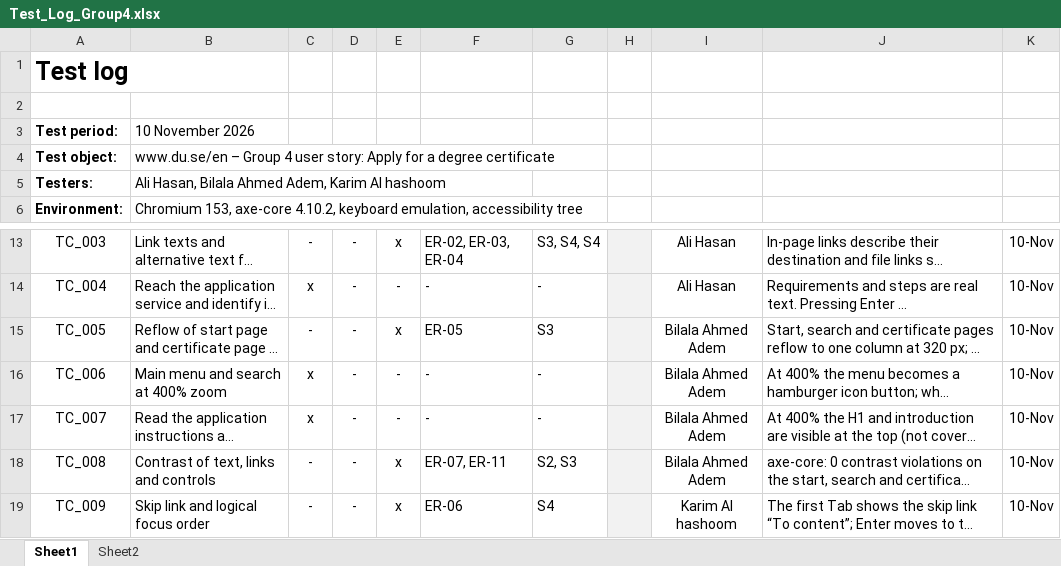
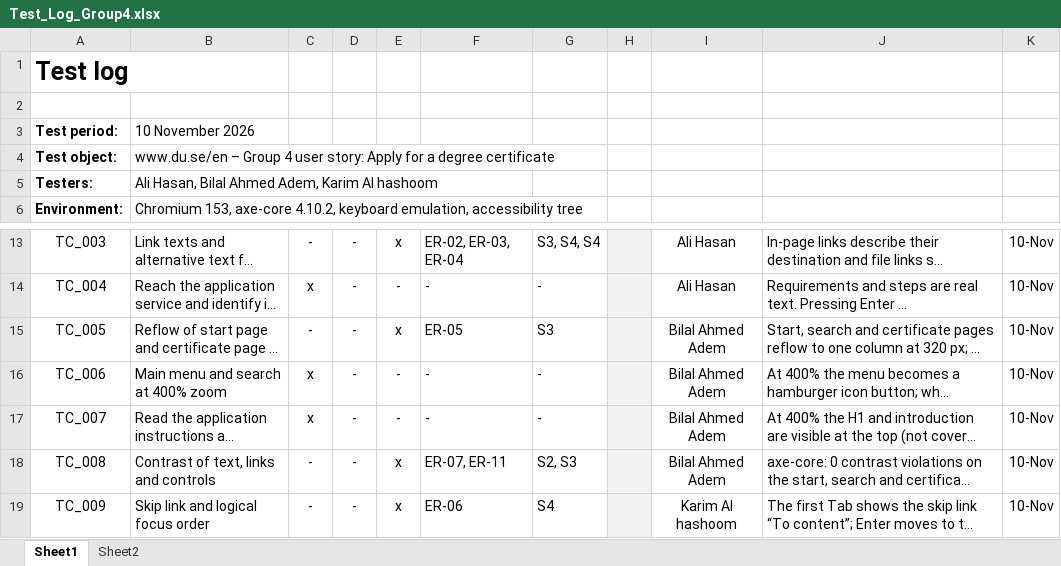
Before and after one commit to AliSystemvetenskap/gik339--h24aliha-du.se--labb1, an Excel workbook: GIK2PB-Lab1-Group4/Test_Log_Group4.xlsx, sheet Sheet1, drawn as a sheet; only a part is shown, gaps mark what is left out; long unchanged cells end in …; values as stored, in another font and other column widths than the file's, no borders; the diff names each change by its address in the sheet, - before the commit and + after, or states it on an @@ line.

```diff
--- a/GIK2PB-Lab1-Group4/Test_Log_Group4.xlsx (sheet Sheet1)
+++ b/GIK2PB-Lab1-Group4/Test_Log_Group4.xlsx (sheet Sheet1)
-B5: Ali Hasan, Bilala Ahmed Adem,…
+B5: Ali Hasan, Bilal Ahmed Adem,…
-I15:I18: Bilala Ahmed Adem
+I15:I18: Bilal Ahmed Adem
```
Also changed, not shown: 5 other files.
